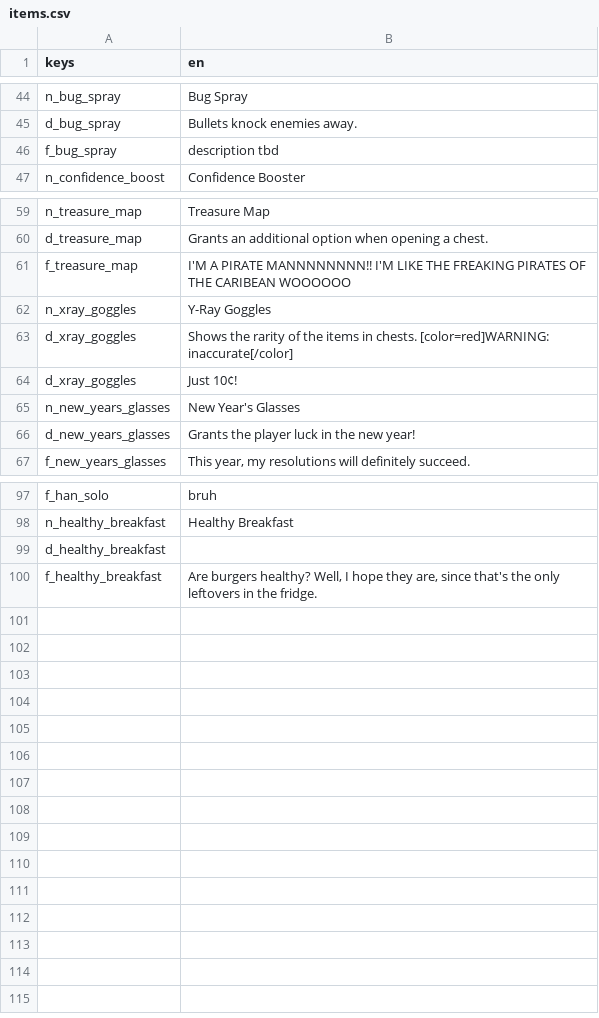
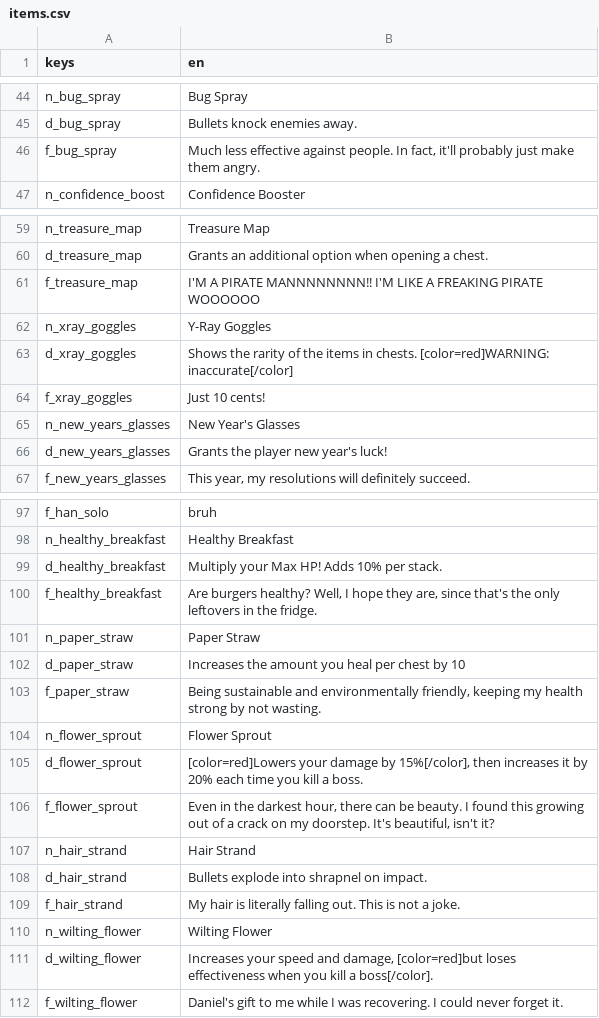
Before and after one commit to tetraminus/ProjectReaper, a CSV file: Loc/items.csv, drawn as a sheet; only a part is shown, gaps mark what is left out; removed rows and columns are numbered as before the commit, all else as after; the diff covers the shown part only; the diff names each change by its address in the sheet, - before the commit and + after, or states it on an @@ line.

```diff
--- a/Loc/items.csv
+++ b/Loc/items.csv
-B46 (en): description tbd
+B46 (en): Much less effective against people. In fact, it'll probably just make them angry.
-B61 (en): …I'M LIKE THE FREAKING PIRATES OF THE CARIBEAN WOOOOOO
+B61 (en): …I'M LIKE A FREAKING PIRATE WOOOOOO
-row 64: d_xray_goggles | Just 10¢!
+row 64: f_xray_goggles | Just 10 cents!
-B66 (en): Grants the player luck in the new year!
+B66 (en): Grants the player new year's luck!
-B99 (en): (empty)
+B99 (en): Multiply your Max HP! Adds 10% per stack.
+row 101: n_paper_straw | Paper Straw
+row 102: d_paper_straw | Increases the amount you heal per chest by 10
+row 103: f_paper_straw | Being sustainable and environmentally friendly, keeping my health strong by not wasting.
+row 104: n_flower_sprout | Flower Sprout
+row 105: d_flower_sprout | [color=red]Lowers your damage by 15%[/color], then increases it by 20% each time you kill a boss.
+row 106: f_flower_sprout | Even in the darkest hour, there can be beauty. I found this growing out of a crack on my doorstep. It's beautiful, isn't it?
+row 107: n_hair_strand | Hair Strand
+row 108: d_hair_strand | Bullets explode into shrapnel on impact.
+row 109: f_hair_strand | My hair is literally falling out. This is not a joke.
+row 110: n_wilting_flower | Wilting Flower
+row 111: d_wilting_flower | Increases your speed and damage, [color=red]but loses effectiveness when you kill a boss[/color].
+row 112: f_wilting_flower | Daniel's gift to me while I was recovering. I could never forget it.
```
Also changed, not shown: 2 edited cells elsewhere in this file, 27 other files.
